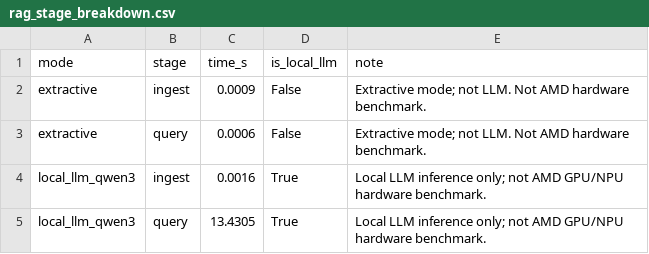
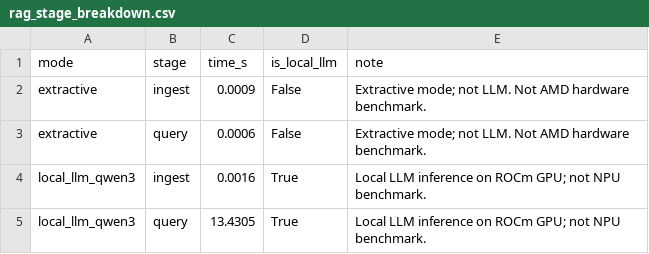
Before and after one commit to wishfine/localdoc-agent-amd-ai, a CSV file: results/rag_stage_breakdown.csv, drawn as a sheet.

```diff
--- a/results/rag_stage_breakdown.csv
+++ b/results/rag_stage_breakdown.csv
@@ -3,3 +3,3 @@ extractive,ingest,0.0009,False,Extractive mode; not LLM. Not AMD hardware benchm
 extractive,query,0.0006,False,Extractive mode; not LLM. Not AMD hardware benchmark.
-local_llm_qwen3,ingest,0.0016,True,Local LLM inference only; not AMD GPU/NPU hardware benchmark.
-local_llm_qwen3,query,13.4305,True,Local LLM inference only; not AMD GPU/NPU hardware benchmark.
+local_llm_qwen3,ingest,0.0016,True,Local LLM inference on ROCm GPU; not NPU benchmark.
+local_llm_qwen3,query,13.4305,True,Local LLM inference on ROCm GPU; not NPU benchmark.
```
Also changed, not shown: results/rag_mode_comparison.csv, 6 other files.
